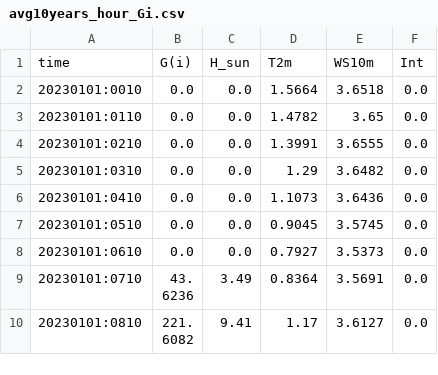
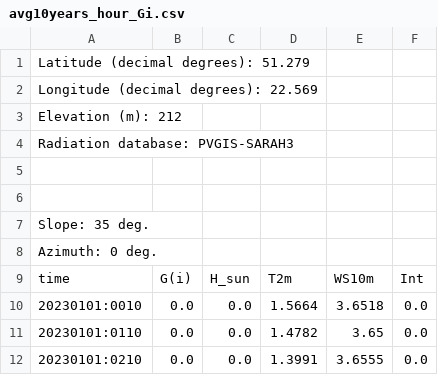
Before and after one commit to pioreklolek/PV_Profile_Generator, a CSV file: data/avg10years_hour_Gi.csv, drawn as a sheet; only a part is shown; the shorter side is filled out with more unchanged rows; the diff names each change by its address in the sheet, - before the commit and + after, or states it on an @@ line.

```diff
--- a/data/avg10years_hour_Gi.csv
+++ b/data/avg10years_hour_Gi.csv
+row 1: Latitude (decimal degrees): 51.279
+row 2: Longitude (decimal degrees): 22.569
+row 3: Elevation (m): 212
+row 4: Radiation database: PVGIS-SARAH3
+row 5: (empty)
+row 6: (empty)
+row 7: Slope: 35 deg.
+row 8: Azimuth: 0 deg.
```
Also changed, not shown: output/stats/daily_kWh.csv, output/stats/daily_stats.csv, 20 other files.
